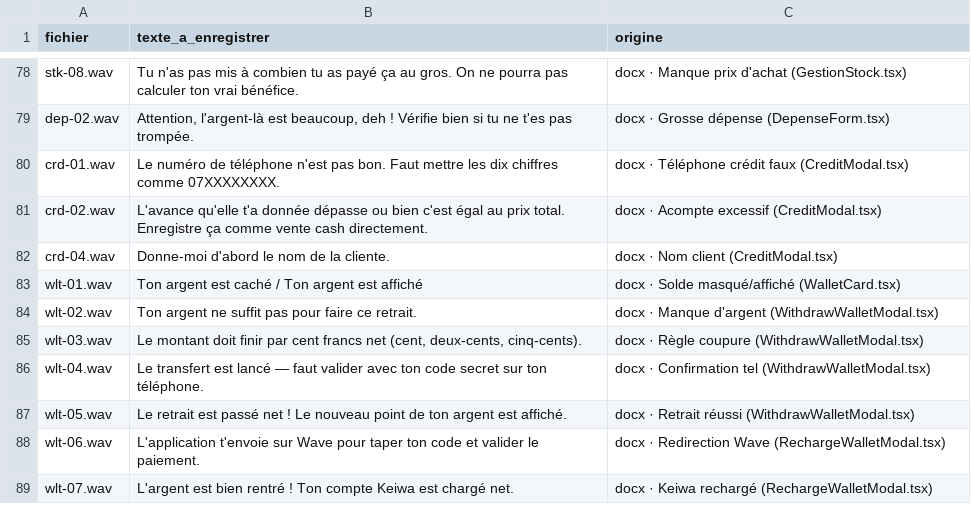
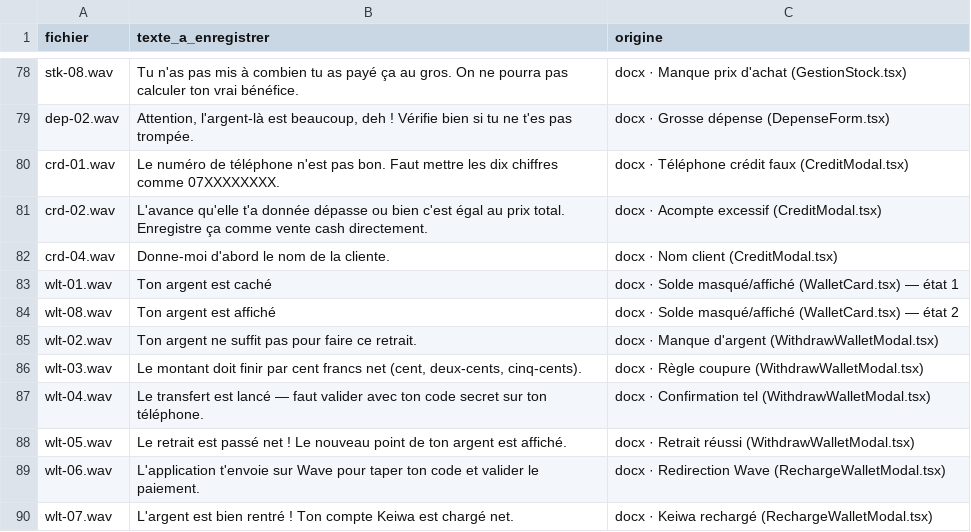
Before and after one commit to SOMET1010/julaba-app, a CSV file: docs/voix/LOT-A-ENREGISTRER.csv, drawn as a sheet; only a part is shown, gaps mark what is left out.

```diff
--- a/docs/voix/LOT-A-ENREGISTRER.csv
+++ b/docs/voix/LOT-A-ENREGISTRER.csv
@@ -82,3 +82,4 @@
 "crd-04.wav","Donne-moi d'abord le nom de la cliente.","docx · Nom client (CreditModal.tsx)"
-"wlt-01.wav","Ton argent est caché / Ton argent est affiché","docx · Solde masqué/affiché (WalletCard.tsx)"
+"wlt-01.wav","Ton argent est caché","docx · Solde masqué/affiché (WalletCard.tsx) — état 1"
+"wlt-08.wav","Ton argent est affiché","docx · Solde masqué/affiché (WalletCard.tsx) — état 2"
 "wlt-02.wav","Ton argent ne suffit pas pour faire ce retrait.","docx · Manque d'argent (WithdrawWalletModal.tsx)"
```
Also changed, not shown: 1 other file.
